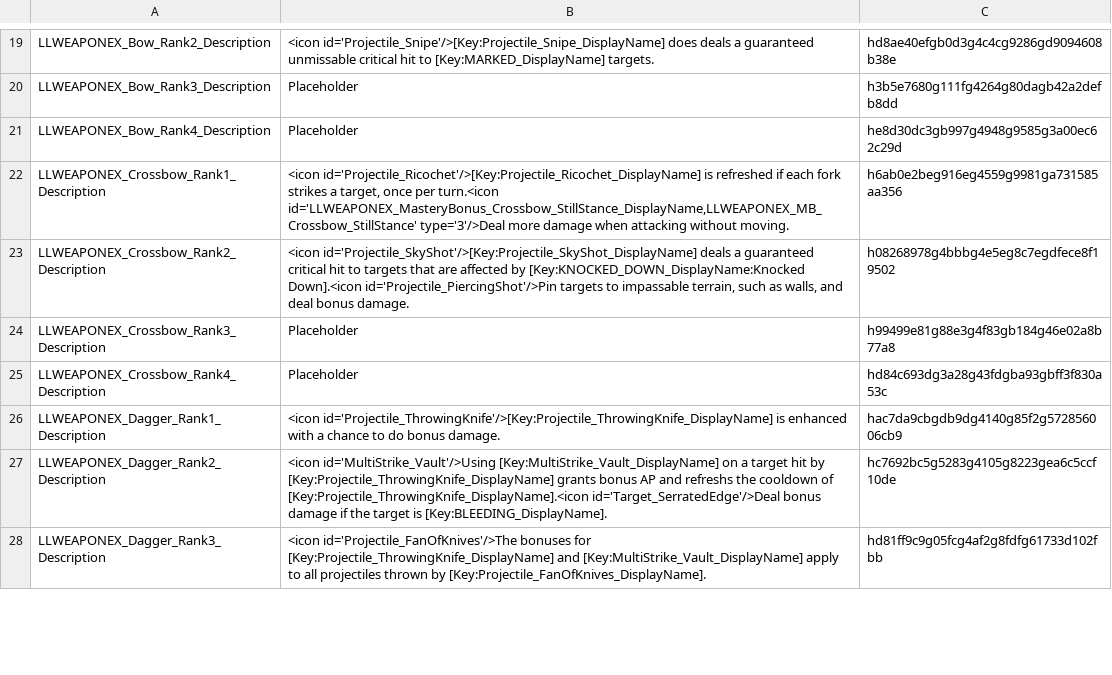
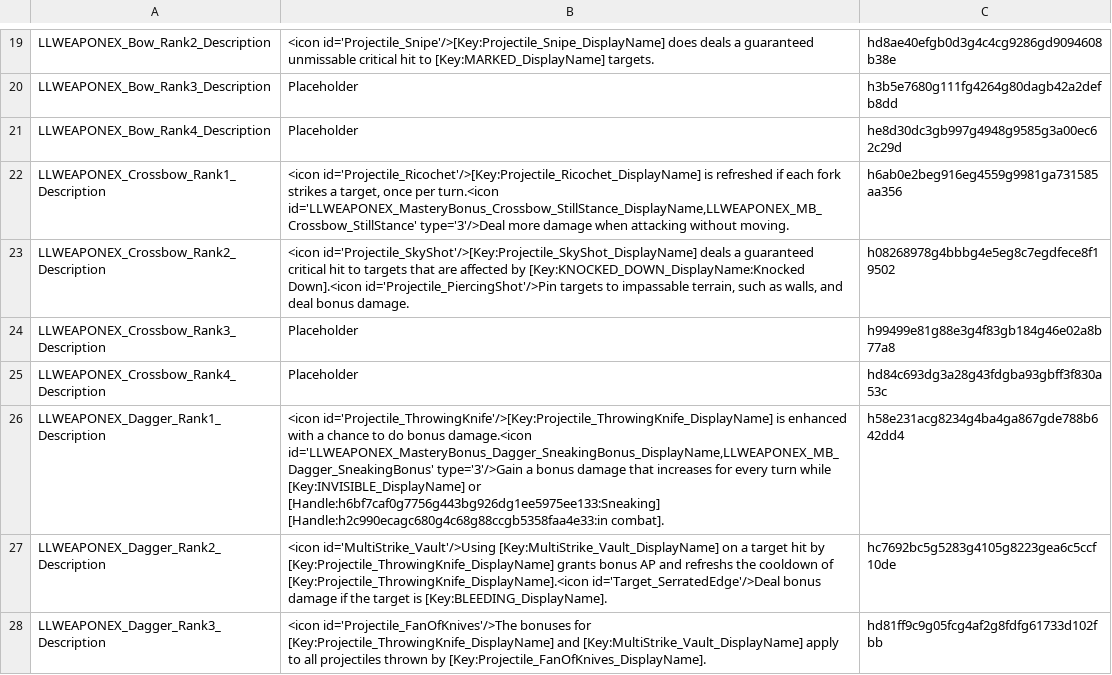
Before and after one commit to LaughingLeader-DOS2-Mods/WeaponExpansion, a TSV file: LocalKeys/LLWEAPONEX_Masteries_RankInfo.tsv, drawn as a sheet; only a part is shown, gaps mark what is left out.

```diff
--- a/LocalKeys/LLWEAPONEX_Masteries_RankInfo.tsv
+++ b/LocalKeys/LLWEAPONEX_Masteries_RankInfo.tsv
@@ -25,3 +25,3 @@ LLWEAPONEX_Crossbow_Rank3_Description	Placeholder	h99499e81g88e3g4f83gb184g46e02
 LLWEAPONEX_Crossbow_Rank4_Description	Placeholder	hd84c693dg3a28g43fdgba93gbff3f830a53c
-LLWEAPONEX_Dagger_Rank1_Description	<icon id='Projectile_ThrowingKnife'/>[Key:Projectile_ThrowingKnife_DisplayName] is enhanced with a chance to do bonus damage.	hac7da9cbgdb9dg4140g85f2g572856006cb9
+LLWEAPONEX_Dagger_Rank1_Description	<icon id='Projectile_ThrowingKnife'/>[Key:Projectile_ThrowingKnife_DisplayName] is enhanced with a chance to do bonus damage.<icon id='LLWEAPONEX_MasteryBonus_Dagger_SneakingBonus_DisplayName,LLWEAPONEX_MB_Dagger_SneakingBonus' type='3'/>Gain a bonus damage that increases for every turn while [Key:INVISIBLE_DisplayName] or [Handle:h6bf7caf0g7756g443bg926dg1ee5975ee133:Sneaking] [Handle:h2c990ecagc680g4c68g88ccgb5358faa4e33:in combat].	h58e231acg8234g4ba4ga867gde788b642dd4
 LLWEAPONEX_Dagger_Rank2_Description	<icon id='MultiStrike_Vault'/>Using [Key:MultiStrike_Vault_DisplayName] on a target hit by [Key:Projectile_ThrowingKnife_DisplayName] grants bonus AP and refreshs the cooldown of [Key:Projectile_ThrowingKnife_DisplayName].<icon id='Target_SerratedEdge'/>Deal bonus damage if the target is [Key:BLEEDING_DisplayName].	hc7692bc5g5283g4105g8223gea6c5ccf10de
```
Also changed, not shown: LocalKeys/LLWEAPONEX_Masteries_PassiveBonuses.tsv, LocalKeys/LLWEAPONEX_Masteries_SkillBonuses.tsv, 8 other files.
